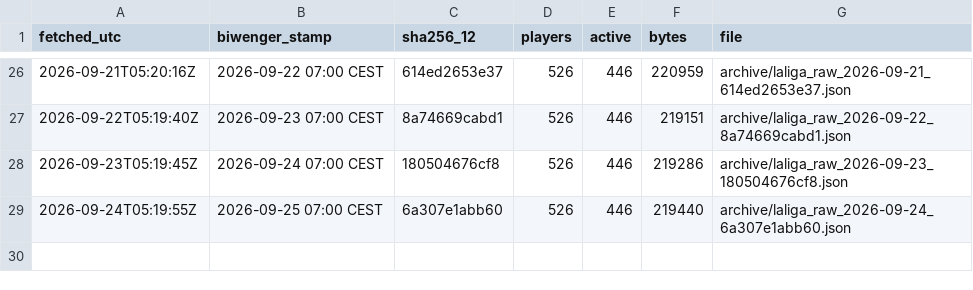
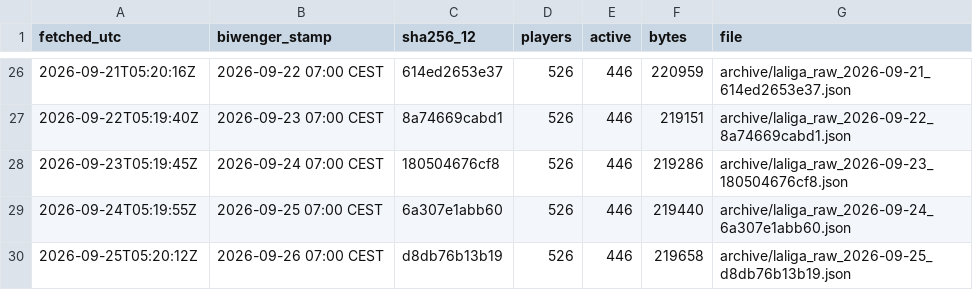
Before and after one commit to sb-marc/laliga-value-map, a CSV file: data/archive/index.csv, drawn as a sheet; only a part is shown, gaps mark what is left out.

```diff
--- a/data/archive/index.csv
+++ b/data/archive/index.csv
@@ -29 +29,2 @@
 "2026-09-24T05:19:55Z","2026-09-25 07:00 CEST","6a307e1abb60","526","446","219440","archive/laliga_raw_2026-09-24_6a307e1abb60.json"
+"2026-09-25T05:20:12Z","2026-09-26 07:00 CEST","d8db76b13b19","526","446","219658","archive/laliga_raw_2026-09-25_d8db76b13b19.json"
```
Also changed, not shown: 2 other files.
